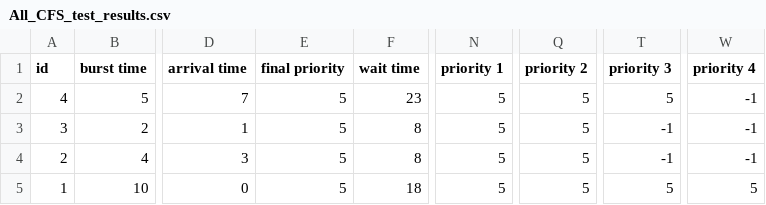
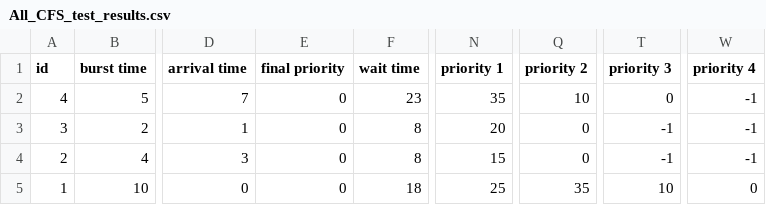
Before and after one commit to mattjax16/CS337-Operating-Systems, a CSV file: Projects/Proj3/data/Combined_Data/All_CFS_test_results.csv, drawn as a sheet; only a part is shown, gaps mark what is left out; the diff names each change by its address in the sheet, - before the commit and + after, or states it on an @@ line.

```diff
--- a/Projects/Proj3/data/Combined_Data/All_CFS_test_results.csv
+++ b/Projects/Proj3/data/Combined_Data/All_CFS_test_results.csv
-E2:E5 (final priority): 5
+E2:E5 (final priority): 0
-N2 (priority 1): 5
+N2 (priority 1): 35
-Q2 (priority 2): 5
+Q2 (priority 2): 10
-T2 (priority 3): 5
+T2 (priority 3): 0
-N3 (priority 1): 5
+N3 (priority 1): 20
-Q3:Q4 (priority 2): 5
+Q3:Q4 (priority 2): 0
-N4 (priority 1): 5
+N4 (priority 1): 15
-N5 (priority 1): 5
+N5 (priority 1): 25
-Q5 (priority 2): 5
+Q5 (priority 2): 35
-T5 (priority 3): 5
+T5 (priority 3): 10
-W5 (priority 4): 5
+W5 (priority 4): 0
```
Also changed, not shown: 3 other files.
